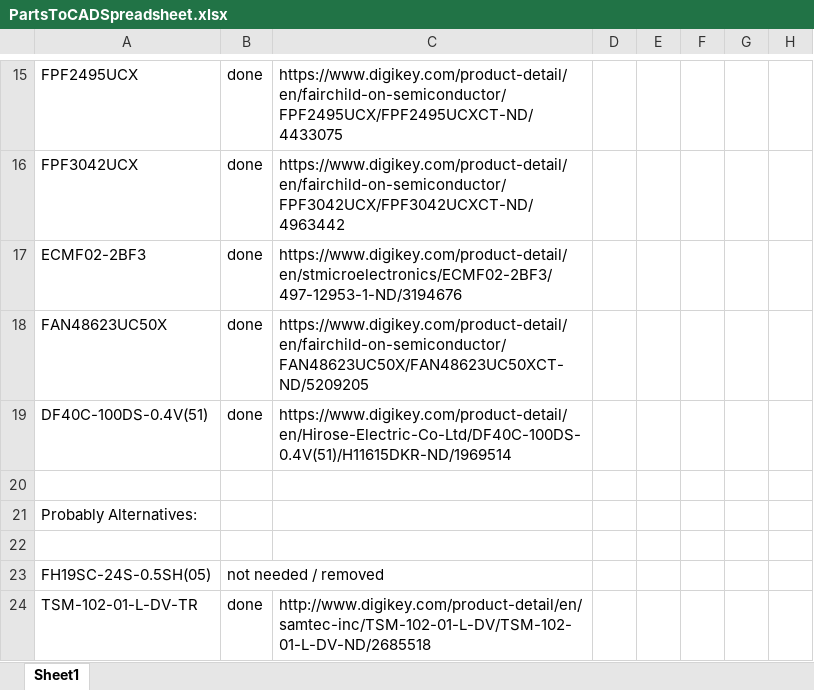
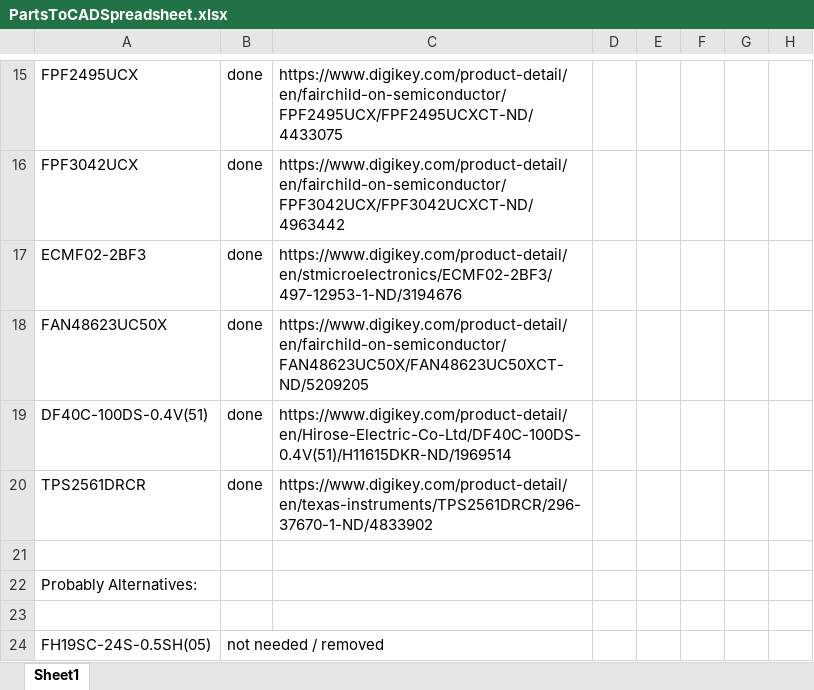
Before and after one commit to RoboJackets/roboracing-electrical, an Excel workbook: PCB(beta)/PartsToCADSpreadsheet.xlsx, sheet Sheet1, drawn as a sheet; only a part is shown, gaps mark what is left out; the shorter side is filled out with more unchanged rows; values as stored, in another font and other column widths than the file's, no borders; the diff names each change by its address in the sheet, - before the commit and + after, or states it on an @@ line.

```diff
--- a/PCB(beta)/PartsToCADSpreadsheet.xlsx (sheet Sheet1)
+++ b/PCB(beta)/PartsToCADSpreadsheet.xlsx (sheet Sheet1)
+row 20: TPS2561DRCR | done | https://www.digikey.com/product-detail/en/texas-instruments/TPS2561DRCR/296-37670-1-ND/4833902
```
Also changed, not shown: 1 other file.
